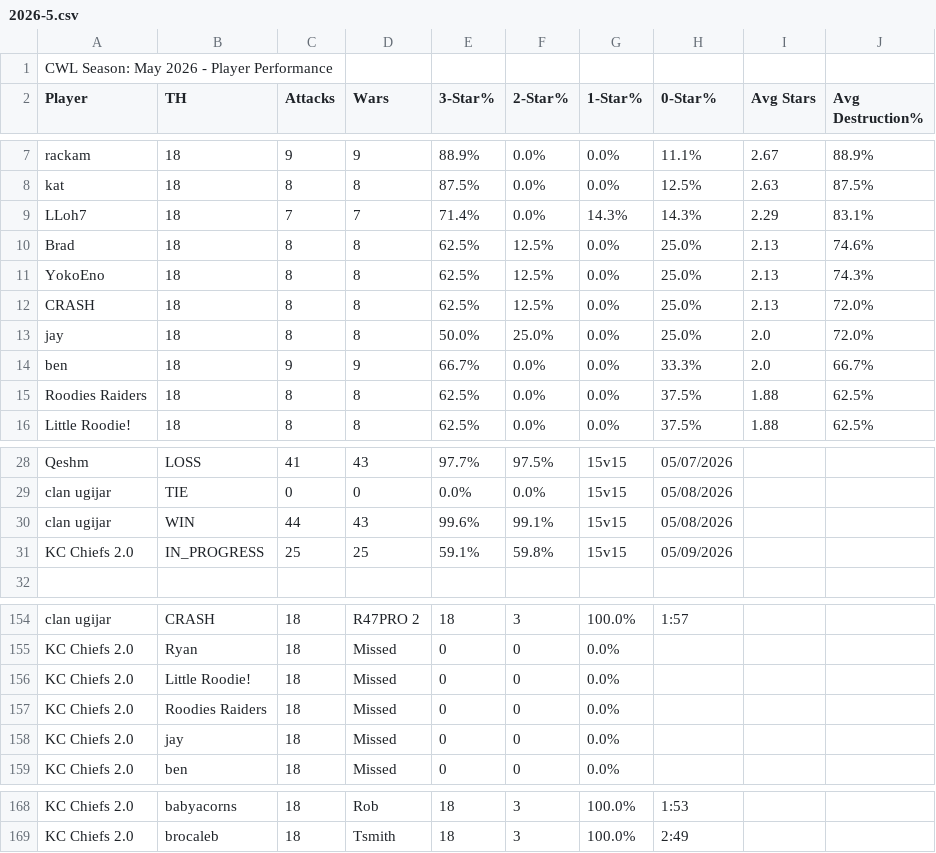
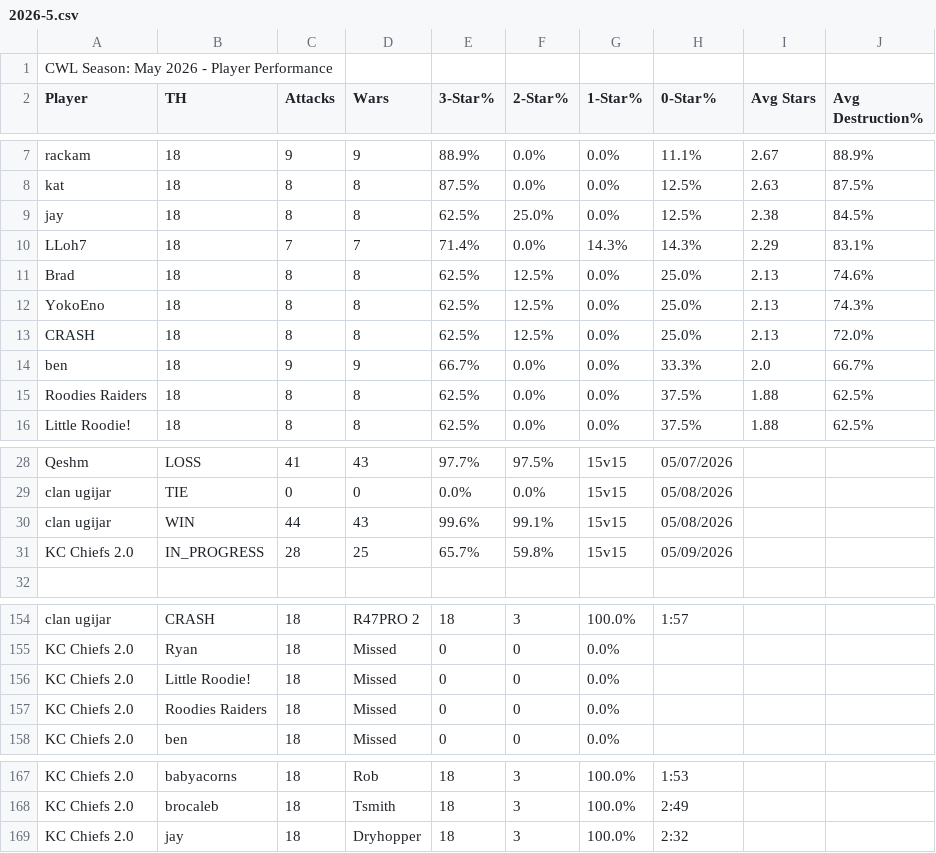
Before and after one commit to Silvester13-SOS/clash-war-analytics, a CSV file: docs/data/cwl-season/2026-5.csv, drawn as a sheet; only a part is shown, gaps mark what is left out.

```diff
--- a/docs/data/cwl-season/2026-5.csv
+++ b/docs/data/cwl-season/2026-5.csv
@@ -8,2 +8,3 @@ rackam,18,9,9,88.9%,0.0%,0.0%,11.1%,2.67,88.9%
 kat,18,8,8,87.5%,0.0%,0.0%,12.5%,2.63,87.5%
+jay,18,8,8,62.5%,25.0%,0.0%,12.5%,2.38,84.5%
 LLoh7,18,7,7,71.4%,0.0%,14.3%,14.3%,2.29,83.1%
@@ -12,3 +13,2 @@ YokoEno,18,8,8,62.5%,12.5%,0.0%,25.0%,2.13,74.3%
 CRASH,18,8,8,62.5%,12.5%,0.0%,25.0%,2.13,72.0%
-jay,18,8,8,50.0%,25.0%,0.0%,25.0%,2.0,72.0%
 ben,18,9,9,66.7%,0.0%,0.0%,33.3%,2.0,66.7%
@@ -30,3 +30,3 @@ clan ugijar,TIE,0,0,0.0%,0.0%,15v15,05/08/2026
 clan ugijar,WIN,44,43,99.6%,99.1%,15v15,05/08/2026
-KC Chiefs 2.0,IN_PROGRESS,25,25,59.1%,59.8%,15v15,05/09/2026
+KC Chiefs 2.0,IN_PROGRESS,28,25,65.7%,59.8%,15v15,05/09/2026
 
@@ -157,3 +157,2 @@ KC Chiefs 2.0,Little Roodie!,18,Missed,0,0,0.0%,
 KC Chiefs 2.0,Roodies Raiders,18,Missed,0,0,0.0%,
-KC Chiefs 2.0,jay,18,Missed,0,0,0.0%,
 KC Chiefs 2.0,ben,18,Missed,0,0,0.0%,
@@ -169 +168,2 @@ KC Chiefs 2.0,babyacorns,18,Rob,18,3,100.0%,1:53
 KC Chiefs 2.0,brocaleb,18,Tsmith,18,3,100.0%,2:49
+KC Chiefs 2.0,jay,18,Dryhopper,18,3,100.0%,2:32
```
Also changed, not shown: 10 other files.
